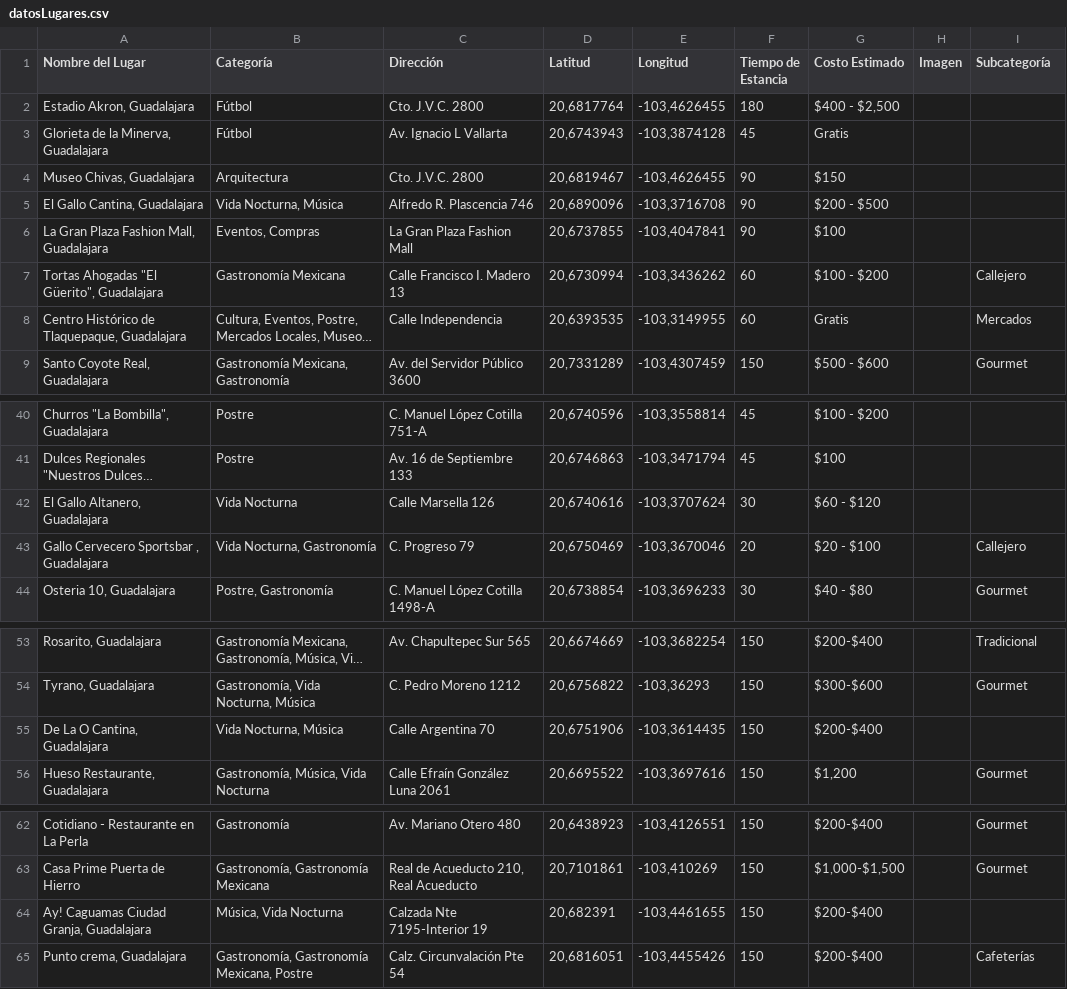
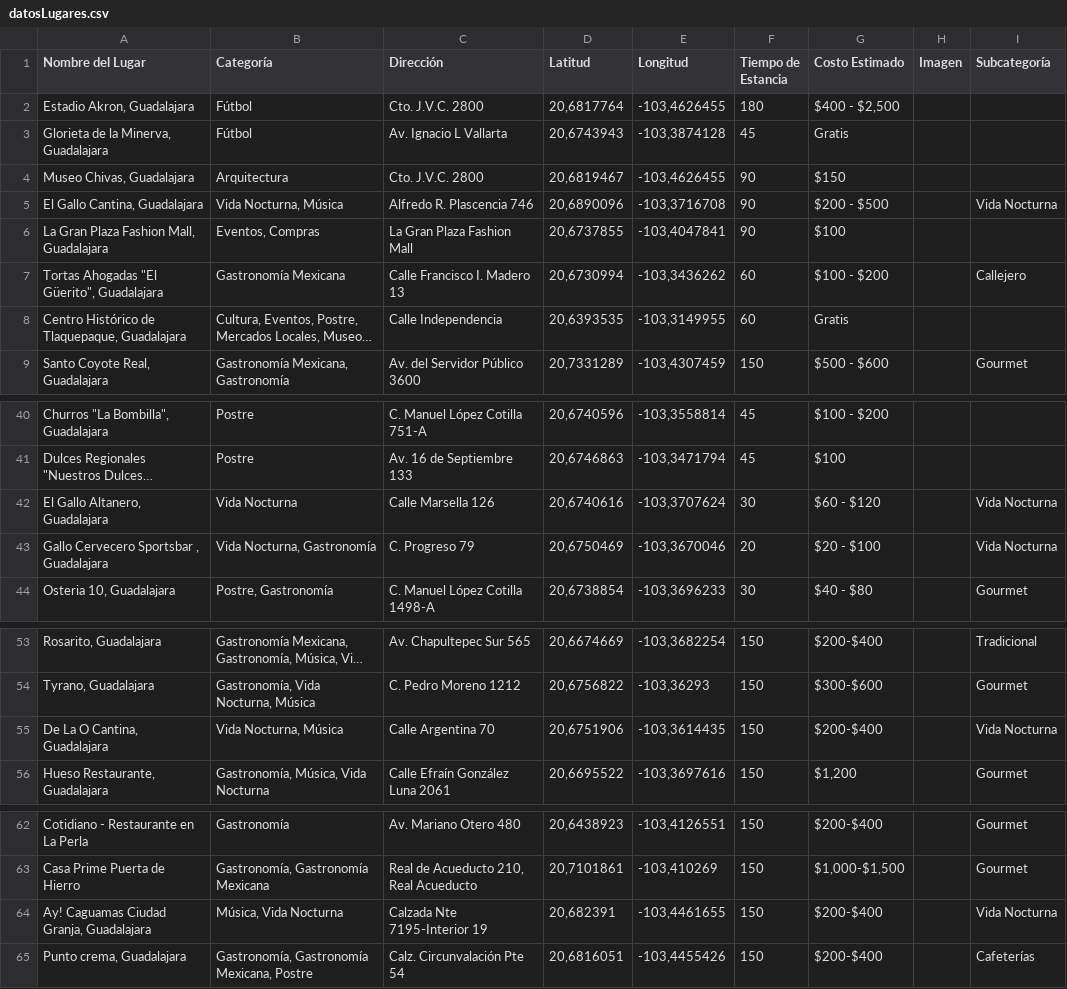
Before and after one commit to saggomezz/Pitzbol-Frontend, a CSV file: public/datosLugares.csv, drawn as a sheet; only a part is shown, gaps mark what is left out; long unchanged cells end in …; the diff names each change by its address in the sheet, - before the commit and + after, or states it on an @@ line.

Commit message:
Corregir filtros de gastronomía: excluir lugares culturales, reclasificar bares en Vida Nocturna
- Filtro principal basado en subcategoría explícita, no en texto libre de categoría
- Catedral, Teatro Degollado, Centro Histórico ya no aparecen en gastronomía
- El Gallo Cantina, El Gallo Altanero, De La O Cantina, Ay! Caguamas → subcategoría Vida Nocturna
- Gallo Cervecero Sportsbar: Callejero → Vida Nocturna
- Centro Histórico de Tlaquepaque: quitar subcategoría Mercados

```diff
--- a/public/datosLugares.csv
+++ b/public/datosLugares.csv
-I5 (Subcategoría): (empty)
+I5 (Subcategoría): Vida Nocturna
-I8 (Subcategoría): Mercados
+I8 (Subcategoría): (empty)
-I42 (Subcategoría): (empty)
+I42 (Subcategoría): Vida Nocturna
-I43 (Subcategoría): Callejero
+I43 (Subcategoría): Vida Nocturna
-I55 (Subcategoría): (empty)
+I55 (Subcategoría): Vida Nocturna
-I64 (Subcategoría): (empty)
+I64 (Subcategoría): Vida Nocturna
```
Also changed, not shown: 1 other file.
